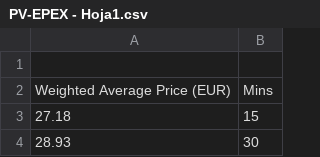
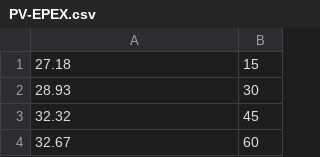
Before and after one commit to joekeo/Simulink_RC, a CSV file: PV-EPEX.csv (was PV-EPEX - Hoja1.csv), drawn as a sheet; only a part is shown; the shorter side is filled out with more unchanged rows; the diff names each change by its address in the sheet, - before the commit and + after, or states it on an @@ line.

Commit message:
added a script to increase the time resolution for the energy data

```diff
--- a/PV-EPEX - Hoja1.csv
+++ b/PV-EPEX.csv
-row 1: (empty)
-row 2: Weighted Average Price (EUR) | Mins
```
Also changed, not shown: 2 other files.
